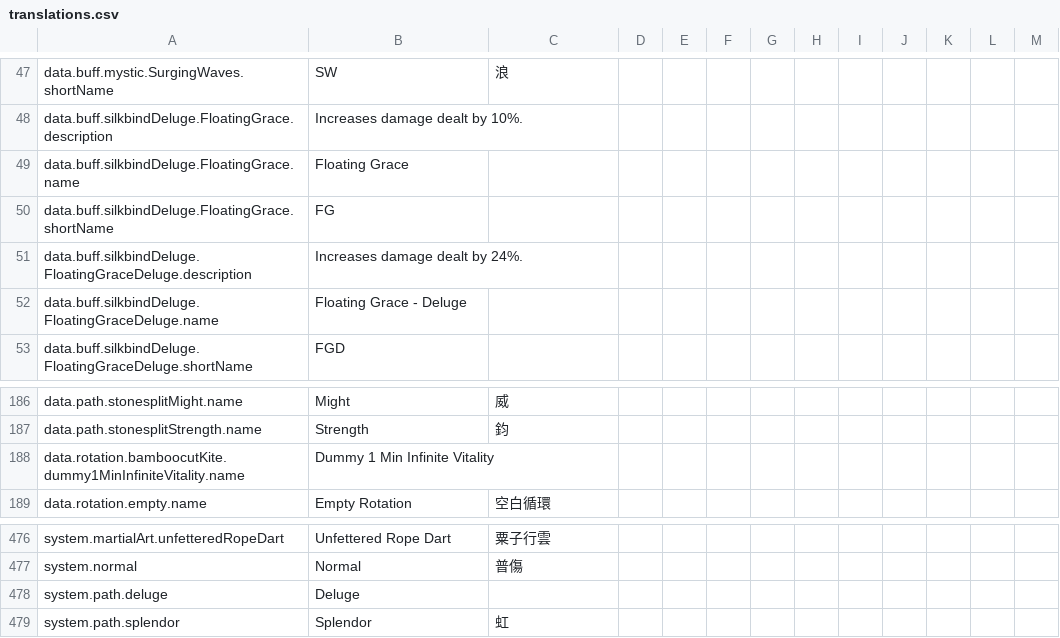
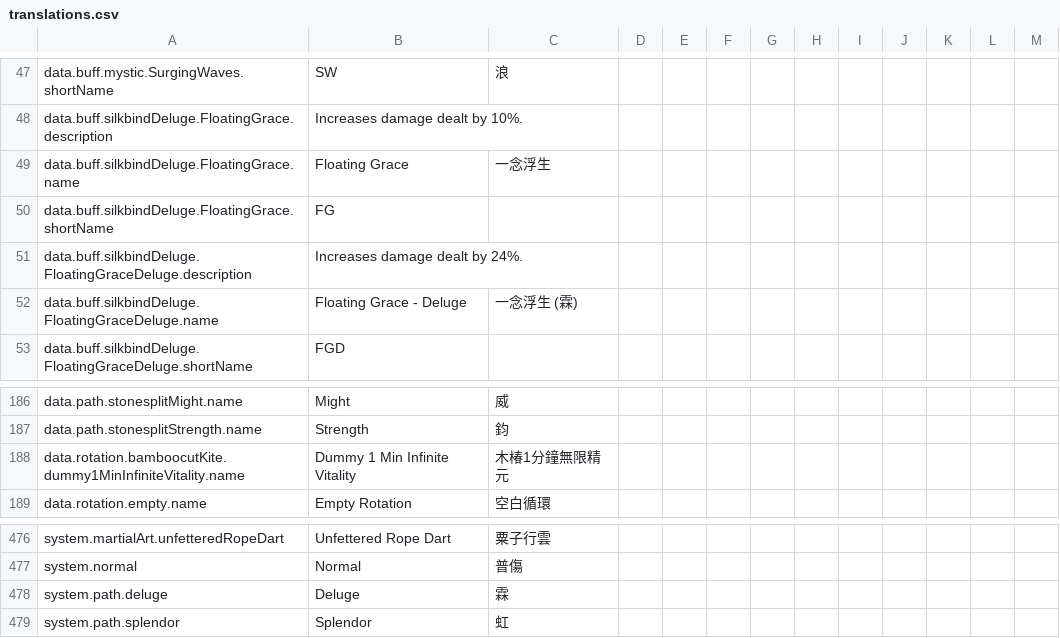
Before and after one commit to greydust/where-builds-meet, a CSV file: locales/translations.csv, drawn as a sheet; only a part is shown, gaps mark what is left out; the diff covers the shown part only.

```diff
--- a/locales/translations.csv
+++ b/locales/translations.csv
@@ -48,6 +48,6 @@ data.buff.mystic.SurgingWaves.shortName,SW,浪,,,,,,,,,,
 data.buff.silkbindDeluge.FloatingGrace.description,Increases damage dealt by 10%.,,,,,,,,,,,
-data.buff.silkbindDeluge.FloatingGrace.name,Floating Grace,,,,,,,,,,,
+data.buff.silkbindDeluge.FloatingGrace.name,Floating Grace,一念浮生,,,,,,,,,,
 data.buff.silkbindDeluge.FloatingGrace.shortName,FG,,,,,,,,,,,
 data.buff.silkbindDeluge.FloatingGraceDeluge.description,Increases damage dealt by 24%.,,,,,,,,,,,
-data.buff.silkbindDeluge.FloatingGraceDeluge.name,Floating Grace - Deluge,,,,,,,,,,,
+data.buff.silkbindDeluge.FloatingGraceDeluge.name,Floating Grace - Deluge,一念浮生 (霖),,,,,,,,,,
 data.buff.silkbindDeluge.FloatingGraceDeluge.shortName,FGD,,,,,,,,,,,
@@ -187,3 +187,3 @@ data.path.stonesplitMight.name,Might,威,,,,,,,,,,
 data.path.stonesplitStrength.name,Strength,鈞,,,,,,,,,,
-data.rotation.bamboocutKite.dummy1MinInfiniteVitality.name,Dummy 1 Min Infinite Vitality,,,,,,,,,,,
+data.rotation.bamboocutKite.dummy1MinInfiniteVitality.name,Dummy 1 Min Infinite Vitality,木椿1分鐘無限精元,,,,,,,,,,
 data.rotation.empty.name,Empty Rotation,空白循環,,,,,,,,,,
@@ -477,3 +477,3 @@ system.martialArt.unfetteredRopeDart,Unfettered Rope Dart,粟子行雲,,,,,,,,,,
 system.normal,Normal,普傷,,,,,,,,,,
-system.path.deluge,Deluge,,,,,,,,,,,
+system.path.deluge,Deluge,霖,,,,,,,,,,
 system.path.splendor,Splendor,虹,,,,,,,,,,
```
Also changed, not shown: 26 edited cells elsewhere in this file, 7 other files.
